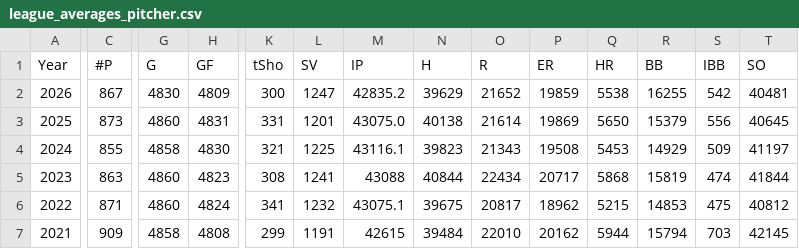
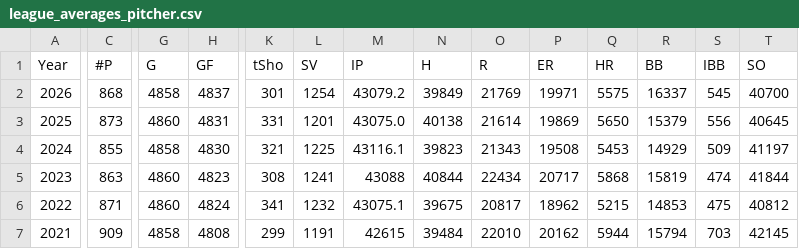
Before and after one commit to mgula57/mlb_showdown_card_bot, a CSV file: mlb_showdown_bot/core/simulation/real_stats/league_averages_pitcher.csv, drawn as a sheet; only a part is shown, gaps mark what is left out; the diff covers the shown part only; the diff names each change by its address in the sheet, - before the commit and + after, or states it on an @@ line.

```diff
--- a/mlb_showdown_bot/core/simulation/real_stats/league_averages_pitcher.csv
+++ b/mlb_showdown_bot/core/simulation/real_stats/league_averages_pitcher.csv
-C2 (#P): 867
+C2 (#P): 868
-G2 (G): 4830
+G2 (G): 4858
-H2 (GF): 4809
+H2 (GF): 4837
-K2 (tSho): 300
+K2 (tSho): 301
-L2 (SV): 1247
+L2 (SV): 1254
-M2 (IP): 42835.2
+M2 (IP): 43079.2
-N2 (H): 39629
+N2 (H): 39849
-O2 (R): 21652
+O2 (R): 21769
-P2 (ER): 19859
+P2 (ER): 19971
-Q2 (HR): 5538
+Q2 (HR): 5575
-R2 (BB): 16255
+R2 (BB): 16337
-S2 (IBB): 542
+S2 (IBB): 545
-T2 (SO): 40481
+T2 (SO): 40700
```
Also changed, not shown: 6 edited cells elsewhere in this file, mlb_showdown_bot/core/simulation/real_stats/league_averages_hitter.csv, 9 other files.
